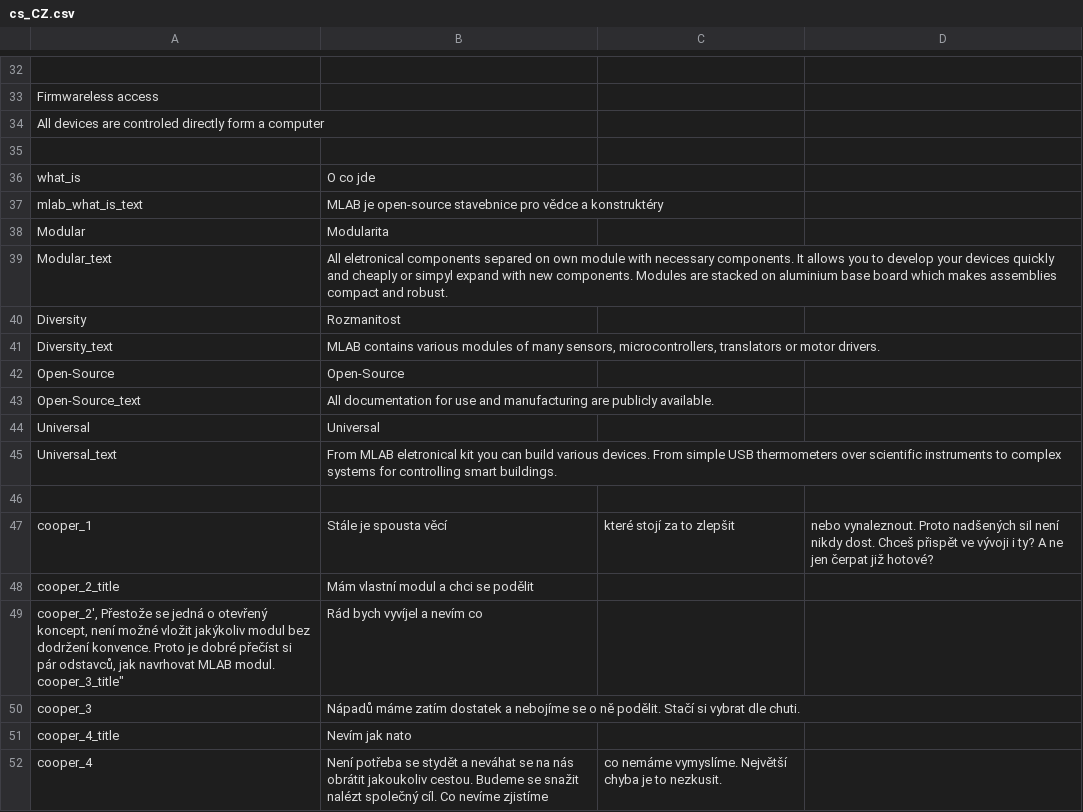
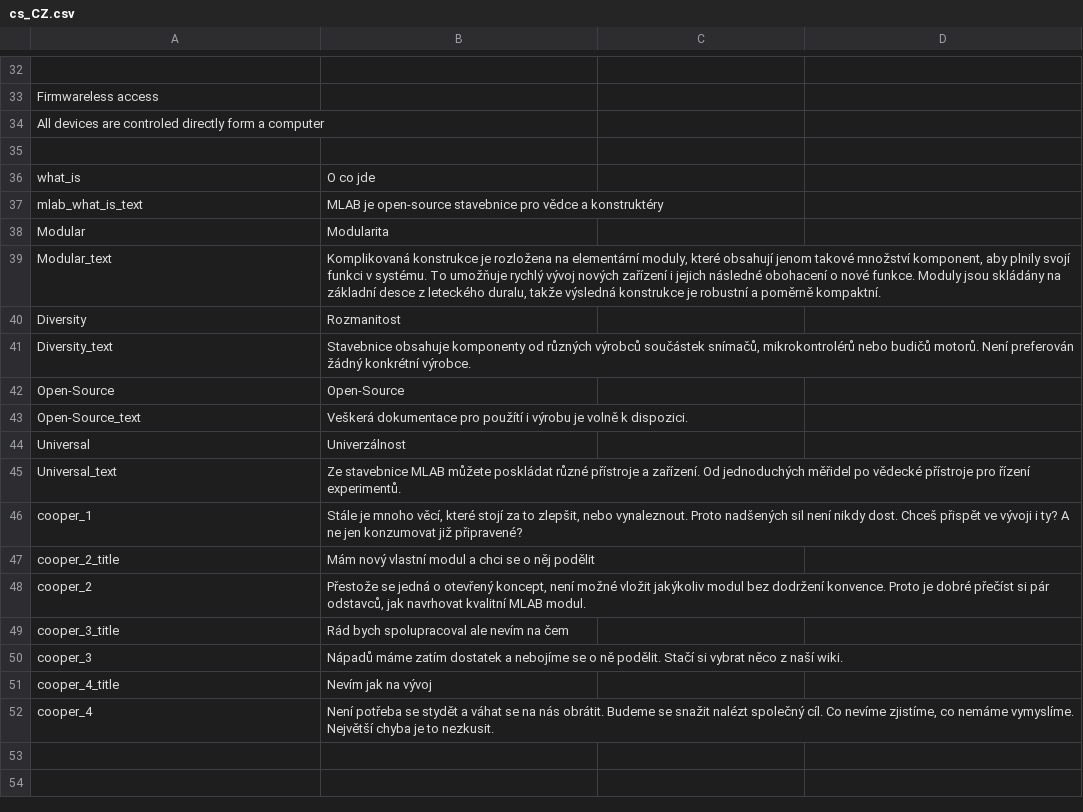
Before and after one commit to ThunderFly-aerospace/MLABweb, a CSV file: src/MLABweb/locale/cs_CZ.csv, drawn as a sheet; only a part is shown, gaps mark what is left out.

Commit message:
Update cs_CZ.csv

```diff
--- a/src/MLABweb/locale/cs_CZ.csv
+++ b/src/MLABweb/locale/cs_CZ.csv
@@ -38,16 +38,15 @@ All devices are controled directly form a computer
 "Modular","Modularita"
-"Modular_text", "All eletronical components separed on own module with necessary components. It allows you to develop your devices quickly and cheaply or simpyl expand with new components. Modules are stacked on aluminium base board which makes assemblies compact and robust."
+"Modular_text", "Komplikovaná konstrukce je rozložena na elementární moduly, které obsahují jenom takové množství komponent, aby plnily svojí funkci v systému. To umožňuje rychlý vývoj nových zařízení i jejich následné obohacení o nové funkce. Moduly jsou skládány na základní desce z leteckého duralu, takže výsledná konstrukce je robustní a poměrně kompaktní."
 "Diversity","Rozmanitost"
-"Diversity_text","MLAB contains various modules of many sensors, microcontrollers, translators or motor drivers."
+"Diversity_text","Stavebnice obsahuje komponenty od různých výrobců součástek snímačů, mikrokontrolérů nebo budičů motorů. Není preferován žádný konkrétní výrobce."
 "Open-Source","Open-Source"
-"Open-Source_text","All documentation for use and manufacturing are publicly available."
-"Universal","Universal"
-"Universal_text","From MLAB eletronical kit you can build various devices. From simple USB thermometers over scientific instruments to complex systems for controlling smart buildings."
-
-"cooper_1", Stále je spousta věcí, které stojí za to zlepšit, nebo vynaleznout. Proto nadšených sil není nikdy dost. Chceš přispět ve vývoji i ty? A ne jen čerpat již hotové?
-"cooper_2_title", Mám vlastní modul a chci se podělit
-"cooper_2', Přestože se jedná o otevřený koncept, není možné vložit jakýkoliv modul bez dodržení konvence. Proto je dobré přečíst si pár odstavců, jak navrhovat MLAB modul.
-"cooper_3_title",Rád bych vyvíjel a nevím co
-"cooper_3",Nápadů máme zatím dostatek a nebojíme se o ně podělit. Stačí si vybrat dle chuti.
-"cooper_4_title",Nevím jak nato
-"cooper_4",Není potřeba se stydět a neváhat se na nás obrátit jakoukoliv cestou. Budeme se snažit nalézt společný cíl. Co nevíme zjistíme, co nemáme vymyslíme. Největší chyba je to nezkusit.
+"Open-Source_text","Veškerá dokumentace pro použítí i výrobu je volně k dispozici."
+"Universal","Univerzálnost"
+"Universal_text","Ze stavebnice MLAB můžete poskládat různé přístroje a zařízení. Od jednoduchých měřidel po vědecké přístroje pro řízení experimentů."
+"cooper_1", "Stále je mnoho věcí, které stojí za to zlepšit, nebo vynaleznout. Proto nadšených sil není nikdy dost. Chceš přispět ve vývoji i ty? A ne jen konzumovat již připravené?"
+"cooper_2_title", "Mám nový vlastní modul a chci se o něj podělit"
+"cooper_2", "Přestože se jedná o otevřený koncept, není možné vložit jakýkoliv modul bez dodržení konvence. Proto je dobré přečíst si pár odstavců, jak navrhovat kvalitní MLAB modul."
+"cooper_3_title","Rád bych spolupracoval ale nevím na čem"
+"cooper_3","Nápadů máme zatím dostatek a nebojíme se o ně podělit. Stačí si vybrat něco z naší wiki."
+"cooper_4_title","Nevím jak na vývoj"
+"cooper_4","Není potřeba se stydět a váhat se na nás obrátit. Budeme se snažit nalézt společný cíl. Co nevíme zjistíme, co nemáme vymyslíme. Největší chyba je to nezkusit."
```
